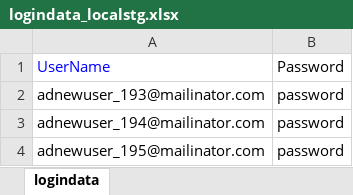
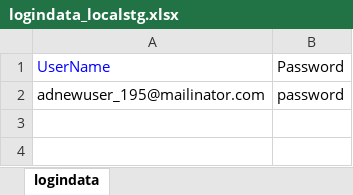
Before and after one commit to veenamathew1234/adtestautomationKNOL, an Excel workbook: src/main/java/dataRepository/logindata_localstg.xlsx, sheet logindata, drawn as a sheet; values as stored, in another font and other column widths than the file's, no borders; the diff names each change by its address in the sheet, - before the commit and + after, or states it on an @@ line.

Commit message:
deleted login data

```diff
--- a/src/main/java/dataRepository/logindata_localstg.xlsx (sheet logindata)
+++ b/src/main/java/dataRepository/logindata_localstg.xlsx (sheet logindata)
-row 2: adnewuser_193@mailinator.com | password
-row 3: adnewuser_194@mailinator.com | password
```
Also changed, not shown: 23 other files.
